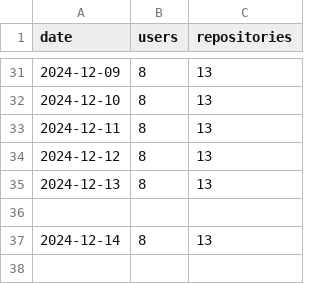
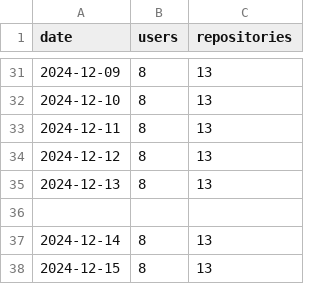
Before and after one commit to ArkScript-lang/stats, a CSV file: users.csv, drawn as a sheet; only a part is shown, gaps mark what is left out; the diff names each change by its address in the sheet, - before the commit and + after, or states it on an @@ line.

Commit message:
Update stats

```diff
--- a/users.csv
+++ b/users.csv
+row 38: 2024-12-15 | 8 | 13
```
